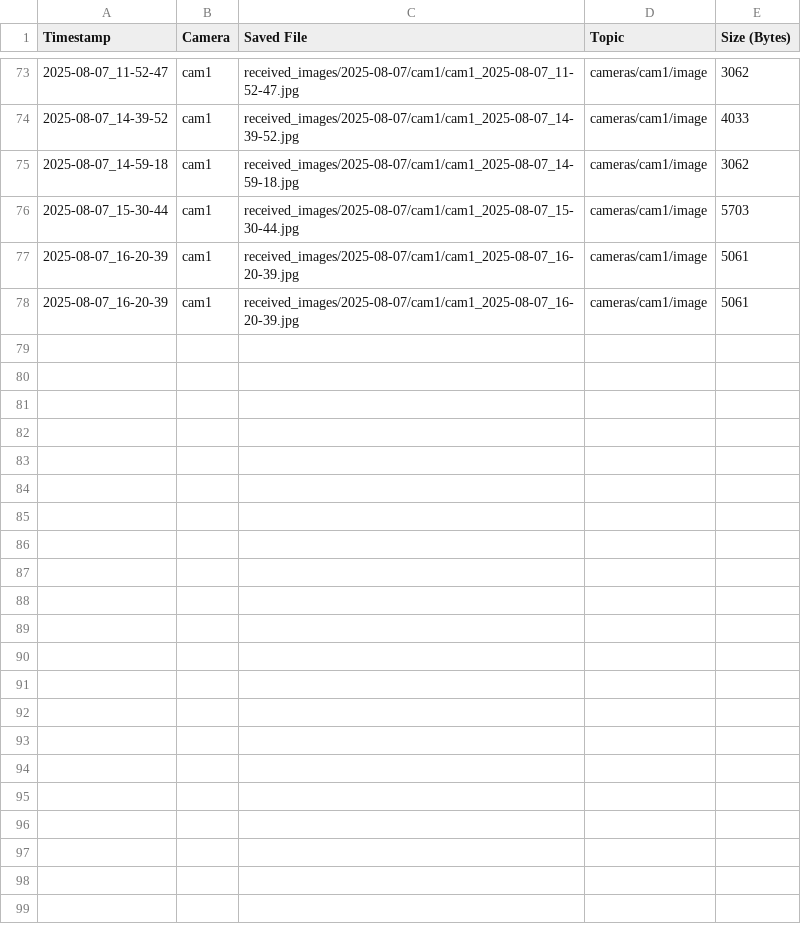
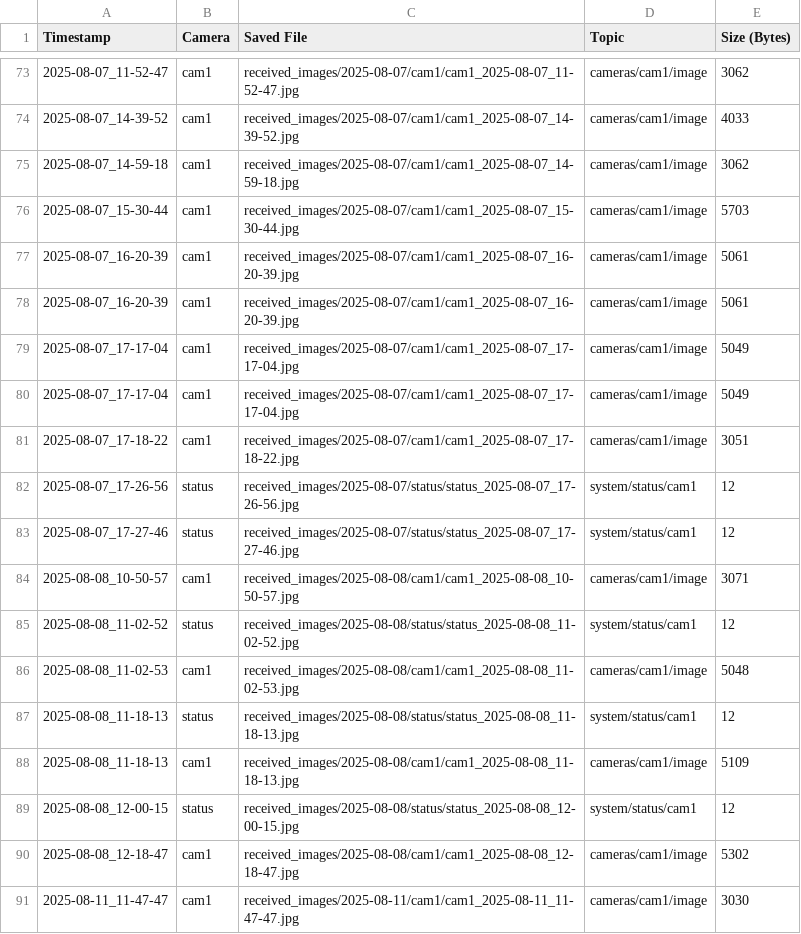
Before and after one commit to danialchoo79/pressure_gauge_subscriber, a CSV file: received_images/image_log.csv, drawn as a sheet; only a part is shown, gaps mark what is left out; the diff names each change by its address in the sheet, - before the commit and + after, or states it on an @@ line.

```diff
--- a/received_images/image_log.csv
+++ b/received_images/image_log.csv
+row 79: 2025-08-07_17-17-04 | cam1 | received_images/2025-08-07/cam1/cam1_2025-08-07_17-17-04.jpg | cameras/cam1/image | 5049
+row 80: 2025-08-07_17-17-04 | cam1 | received_images/2025-08-07/cam1/cam1_2025-08-07_17-17-04.jpg | cameras/cam1/image | 5049
+row 81: 2025-08-07_17-18-22 | cam1 | received_images/2025-08-07/cam1/cam1_2025-08-07_17-18-22.jpg | cameras/cam1/image | 3051
+row 82: 2025-08-07_17-26-56 | status | received_images/2025-08-07/status/status_2025-08-07_17-26-56.jpg | system/status/cam1 | 12
+row 83: 2025-08-07_17-27-46 | status | received_images/2025-08-07/status/status_2025-08-07_17-27-46.jpg | system/status/cam1 | 12
+row 84: 2025-08-08_10-50-57 | cam1 | received_images/2025-08-08/cam1/cam1_2025-08-08_10-50-57.jpg | cameras/cam1/image | 3071
+row 85: 2025-08-08_11-02-52 | status | received_images/2025-08-08/status/status_2025-08-08_11-02-52.jpg | system/status/cam1 | 12
+row 86: 2025-08-08_11-02-53 | cam1 | received_images/2025-08-08/cam1/cam1_2025-08-08_11-02-53.jpg | cameras/cam1/image | 5048
+row 87: 2025-08-08_11-18-13 | status | received_images/2025-08-08/status/status_2025-08-08_11-18-13.jpg | system/status/cam1 | 12
+row 88: 2025-08-08_11-18-13 | cam1 | received_images/2025-08-08/cam1/cam1_2025-08-08_11-18-13.jpg | cameras/cam1/image | 5109
+row 89: 2025-08-08_12-00-15 | status | received_images/2025-08-08/status/status_2025-08-08_12-00-15.jpg | system/status/cam1 | 12
+row 90: 2025-08-08_12-18-47 | cam1 | received_images/2025-08-08/cam1/cam1_2025-08-08_12-18-47.jpg | cameras/cam1/image | 5302
+row 91: 2025-08-11_11-47-47 | cam1 | received_images/2025-08-11/cam1/cam1_2025-08-11_11-47-47.jpg | cameras/cam1/image | 3030
```
Also changed, not shown: received_images/cam1_log.csv, received_images/status_log.csv, 21 other files.
